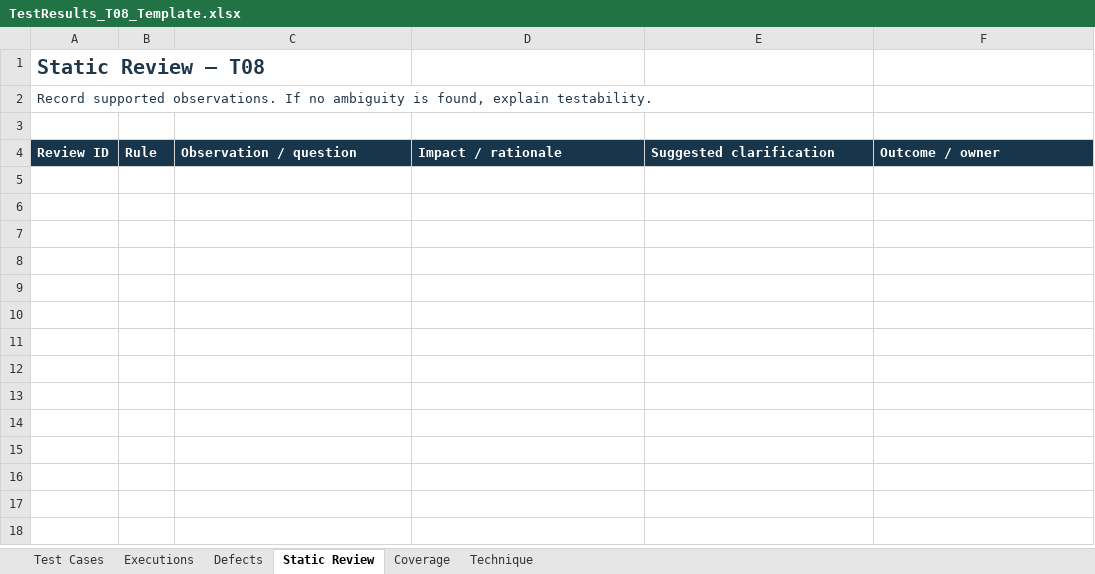
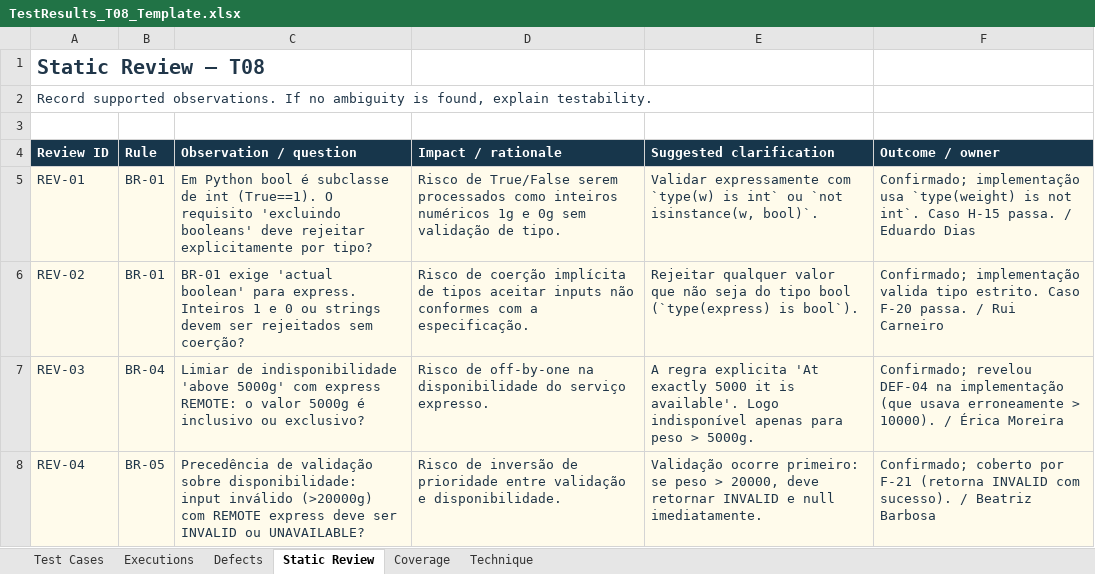
Before and after one commit to Eduardomfdias/TVSI_2627, an Excel workbook: TVSI_T08_Students_B1.0/TestResults_T08_Template.xlsx, sheet Static Review, drawn as a sheet; values as stored, in another font and other column widths than the file's, no borders; table styles not drawn; the diff names each change by its address in the sheet, - before the commit and + after, or states it on an @@ line.

```diff
--- a/TVSI_T08_Students_B1.0/TestResults_T08_Template.xlsx (sheet Static Review)
+++ b/TVSI_T08_Students_B1.0/TestResults_T08_Template.xlsx (sheet Static Review)
+row 5: REV-01 | BR-01 | Em Python bool é subclasse de int (True==1). O requisito 'excluindo booleans' deve rejeitar explicitamente por tipo? | Risco de True/False serem processados como inteiros numéricos 1g e 0g sem validação de tipo. | Validar expressamente com `type(w) is int` ou `not isinstance(w, bool)`. | Confirmado; implementação usa `type(weight) is not int`. Caso H-15 passa. / Eduardo Dias
+row 6: REV-02 | BR-01 | BR-01 exige 'actual boolean' para express. Inteiros 1 e 0 ou strings devem ser rejeitados sem coerção? | Risco de coerção implícita de tipos aceitar inputs não conformes com a especificação. | Rejeitar qualquer valor que não seja do tipo bool (`type(express) is bool`). | Confirmado; implementação valida tipo estrito. Caso F-20 passa. / Rui Carneiro
+row 7: REV-03 | BR-04 | Limiar de indisponibilidade 'above 5000g' com express REMOTE: o valor 5000g é inclusivo ou exclusivo? | Risco de off-by-one na disponibilidade do serviço expresso. | A regra explicita 'At exactly 5000 it is available'. Logo indisponível apenas para peso > 5000g. | Confirmado; revelou DEF-04 na implementação (que usava erroneamente > 10000). / Érica Moreira
+row 8: REV-04 | BR-05 | Precedência de validação sobre disponibilidade: input inválido (>20000g) com REMOTE express deve ser INVALID ou UNAVAILABLE? | Risco de inversão de prioridade entre validação e disponibilidade. | Validação ocorre primeiro: se peso > 20000, deve retornar INVALID e null imediatamente. | Confirmado; coberto por F-21 (retorna INVALID com sucesso). / Beatriz Barbosa
```
Also changed, not shown: sheet Coverage, sheet Test Cases, sheet Executions, sheet Technique, sheet Defects, Trabalho_CP1/TestResults_T08_Template.xlsx, 13 other files.
